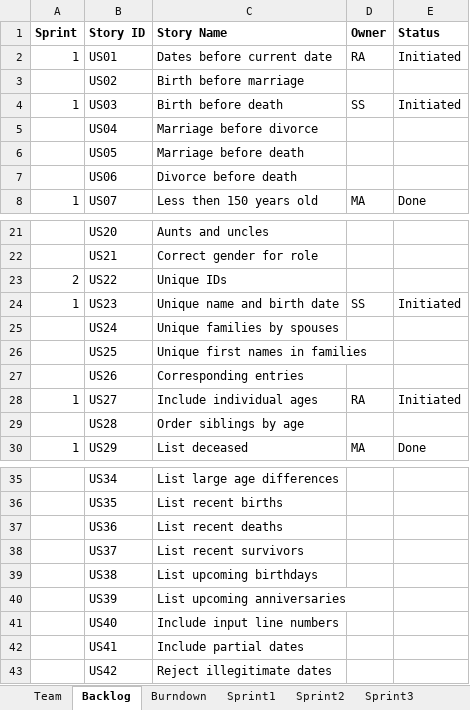
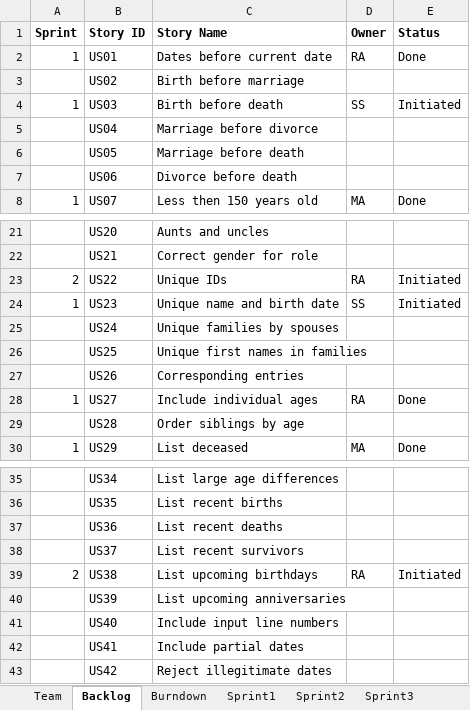
Before and after one commit to Malidrisi/SSW-555-GEDCOM, an Excel workbook: Team Report_Rafif, Maha, Saloni-Final.xlsx, sheet Backlog, drawn as a sheet; only a part is shown, gaps mark what is left out; values as stored, in another font and other column widths than the file's, no borders; the diff names each change by its address in the sheet, - before the commit and + after, or states it on an @@ line.

Commit message:
Update on report
Added sprint 2 user stories
Update the status, actual time and effort.
Updated product backlog (sprint 2)

```diff
--- a/Team Report_Rafif, Maha, Saloni-Final.xlsx (sheet Backlog)
+++ b/Team Report_Rafif, Maha, Saloni-Final.xlsx (sheet Backlog)
-E2 (Status): Initiated
+E2 (Status): Done
-D23 (Owner): (empty)
+D23 (Owner): RA
-E23 (Status): (empty)
+E23 (Status): Initiated
-E28 (Status): Initiated
+E28 (Status): Done
-A39 (Sprint): (empty)
+A39 (Sprint): 2
-D39 (Owner): (empty)
+D39 (Owner): RA
-E39 (Status): (empty)
+E39 (Status): Initiated
```
Also changed, not shown: sheet Sprint2, sheet Sprint1, charts or pictures.
